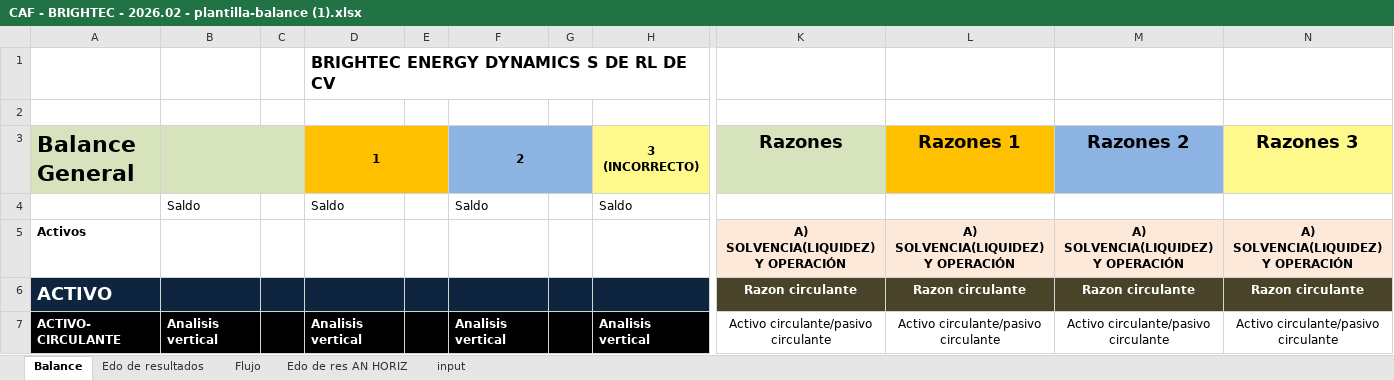
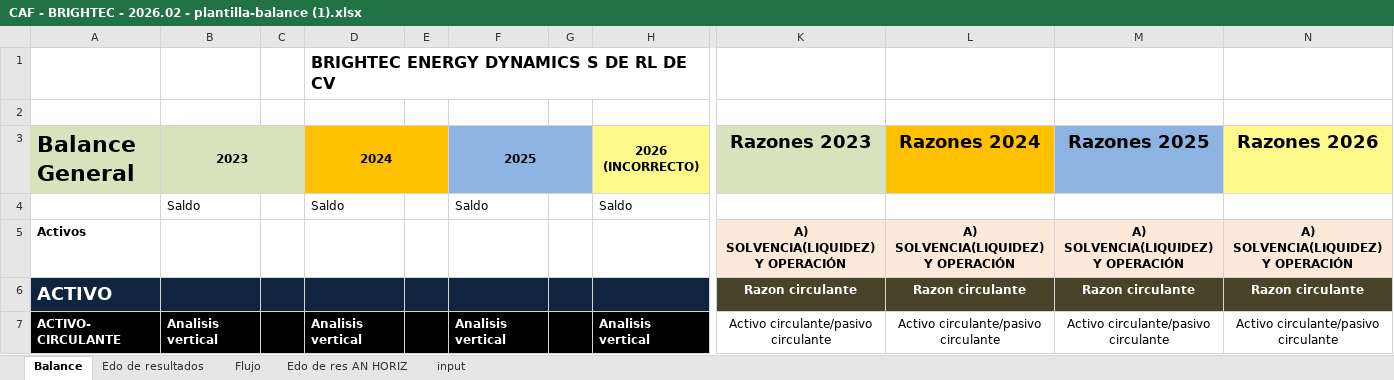
Before and after one commit to Bryan-afk-developer/AUTOTEASER, an Excel workbook: backend/templates/CAF - BRIGHTEC - 2026.02 - plantilla-balance (1).xlsx, sheet Balance, drawn as a sheet; only a part is shown, gaps mark what is left out; values as stored, in another font and other column widths than the file's, no borders; the diff names each change by its address in the sheet, - before the commit and + after, or states it on an @@ line.

```diff
--- a/backend/templates/CAF - BRIGHTEC - 2026.02 - plantilla-balance (1).xlsx (sheet Balance)
+++ b/backend/templates/CAF - BRIGHTEC - 2026.02 - plantilla-balance (1).xlsx (sheet Balance)
-B3: (empty)
+B3: 2023
-D3: 1
+D3: 2024
-F3: 2
+F3: 2025
-H3: 3 (INCORRECTO)
+H3: 2026 (INCORRECTO)
-K3: Razones
+K3: Razones 2023
-L3: Razones 1
+L3: Razones 2024
-M3: Razones 2
+M3: Razones 2025
-N3: Razones 3
+N3: Razones 2026
```
Also changed, not shown: sheet Flujo, sheet Edo de res AN HORIZ, sheet Edo de resultados, sheet input, 13 other files.
